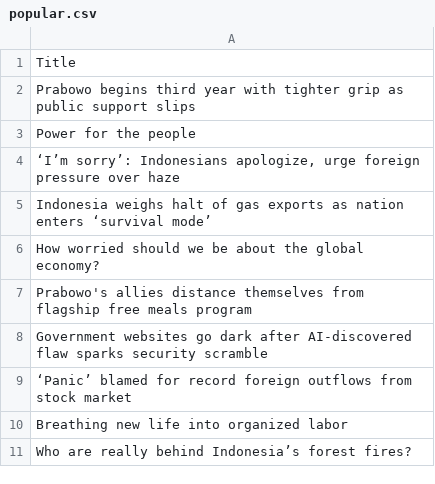
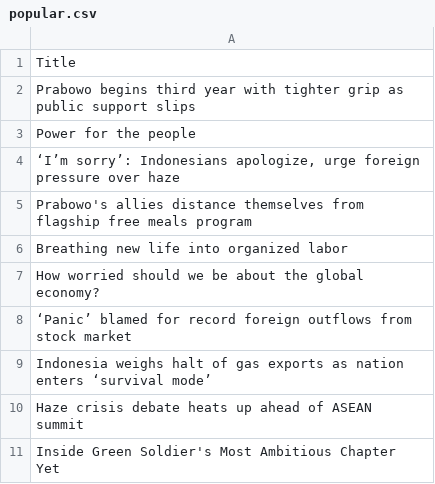
Before and after one commit to ihsanhadi2199-stack/jakpost-popular-scraper, a CSV file: popular.csv, drawn as a sheet.

```diff
--- a/popular.csv
+++ b/popular.csv
@@ -4,8 +4,8 @@ Power for the people
 "‘I’m sorry’: Indonesians apologize, urge foreign pressure over haze"
+Prabowo's allies distance themselves from flagship free meals program
+Breathing new life into organized labor
+How worried should we be about the global economy?
+‘Panic’ blamed for record foreign outflows from stock market
 Indonesia weighs halt of gas exports as nation enters ‘survival mode’
-How worried should we be about the global economy?
-Prabowo's allies distance themselves from flagship free meals program
-Government websites go dark after AI-discovered flaw sparks security scramble
-‘Panic’ blamed for record foreign outflows from stock market
-Breathing new life into organized labor
-Who are really behind Indonesia’s forest fires?
+Haze crisis debate heats up ahead of ASEAN summit
+Inside Green Soldier's Most Ambitious Chapter Yet
```
